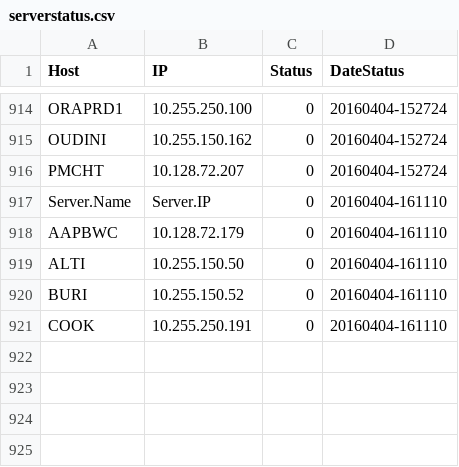
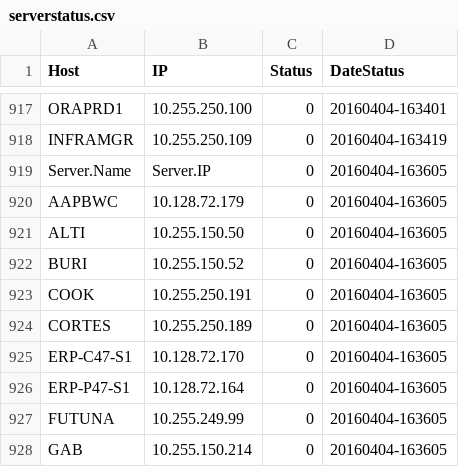
Before and after one commit to gupinot/ALDataLab, a CSV file: collect/serversocket/conf/serverstatus.csv, drawn as a sheet; only a part is shown, gaps mark what is left out; removed rows and columns are numbered as before the commit, all else as after; the diff covers the shown part only; the diff names each change by its address in the sheet, - before the commit and + after, or states it on an @@ line.

```diff
--- a/collect/serversocket/conf/serverstatus.csv
+++ b/collect/serversocket/conf/serverstatus.csv
-D917 (DateStatus): 20160404-152724
+D917 (DateStatus): 20160404-163401
-row 915: OUDINI | 10.255.150.162 | 0 | 20160404-152724
-row 916: PMCHT | 10.128.72.207 | 0 | 20160404-152724
+row 918: INFRAMGR | 10.255.250.109 | 0 | 20160404-163419
-D919:D923 (DateStatus): 20160404-161110
+D919:D923 (DateStatus): 20160404-163605
+row 924: CORTES | 10.255.250.189 | 0 | 20160404-163605
+row 925: ERP-C47-S1 | 10.128.72.170 | 0 | 20160404-163605
+row 926: ERP-P47-S1 | 10.128.72.164 | 0 | 20160404-163605
+row 927: FUTUNA | 10.255.249.99 | 0 | 20160404-163605
+row 928: GAB | 10.255.150.214 | 0 | 20160404-163605
```
Also changed, not shown: 16 added rows, 13 removed rows and 8 edited cells elsewhere in this file, 2 other files.
